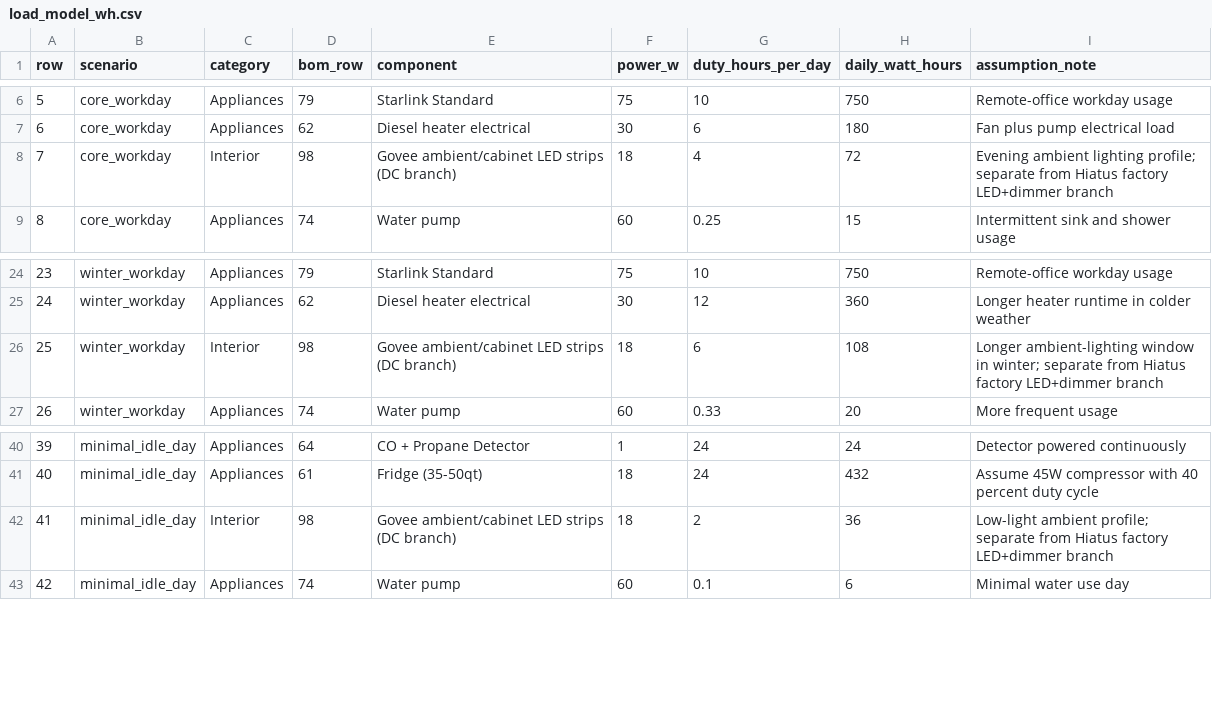
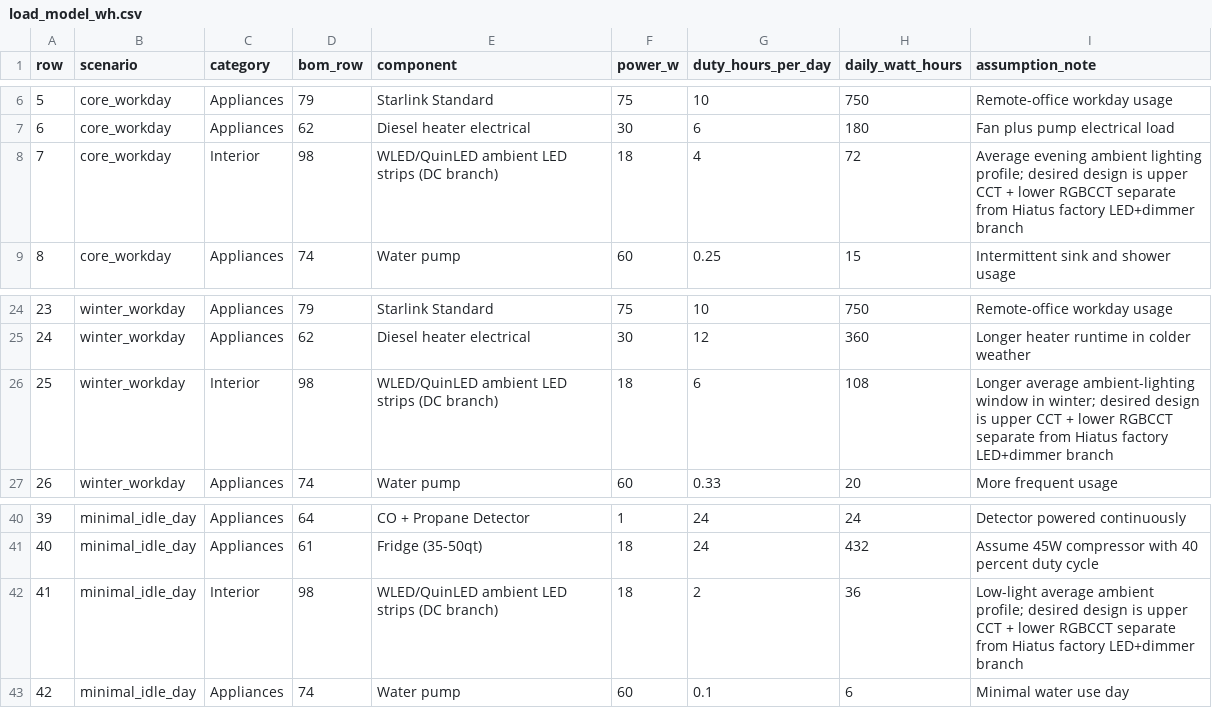
Before and after one commit to DataDaneDev/HiatusBuild, a CSV file: bom/load_model_wh.csv, drawn as a sheet; only a part is shown, gaps mark what is left out.

Commit message:
Document deferred WLED lighting design

```diff
--- a/bom/load_model_wh.csv
+++ b/bom/load_model_wh.csv
@@ -7,3 +7,3 @@ row,scenario,category,bom_row,component,power_w,duty_hours_per_day,daily_watt_ho
 6,core_workday,Appliances,62,Diesel heater electrical,30,6,180,Fan plus pump electrical load
-7,core_workday,Interior,98,Govee ambient/cabinet LED strips (DC branch),18,4,72,Evening ambient lighting profile; separate from Hiatus factory LED+dimmer branch
+7,core_workday,Interior,98,WLED/QuinLED ambient LED strips (DC branch),18,4,72,Average evening ambient lighting profile; desired design is upper CCT + lower RGBCCT separate from Hiatus factory LED+dimmer branch
 8,core_workday,Appliances,74,Water pump,60,0.25,15,Intermittent sink and shower usage
@@ -25,3 +25,3 @@ row,scenario,category,bom_row,component,power_w,duty_hours_per_day,daily_watt_ho
 24,winter_workday,Appliances,62,Diesel heater electrical,30,12,360,Longer heater runtime in colder weather
-25,winter_workday,Interior,98,Govee ambient/cabinet LED strips (DC branch),18,6,108,Longer ambient-lighting window in winter; separate from Hiatus factory LED+dimmer branch
+25,winter_workday,Interior,98,WLED/QuinLED ambient LED strips (DC branch),18,6,108,Longer average ambient-lighting window in winter; desired design is upper CCT + lower RGBCCT separate from Hiatus factory LED+dimmer branch
 26,winter_workday,Appliances,74,Water pump,60,0.33,20,More frequent usage
@@ -41,3 +41,3 @@ row,scenario,category,bom_row,component,power_w,duty_hours_per_day,daily_watt_ho
 40,minimal_idle_day,Appliances,61,Fridge (35-50qt),18,24,432,Assume 45W compressor with 40 percent duty cycle
-41,minimal_idle_day,Interior,98,Govee ambient/cabinet LED strips (DC branch),18,2,36,Low-light ambient profile; separate from Hiatus factory LED+dimmer branch
+41,minimal_idle_day,Interior,98,WLED/QuinLED ambient LED strips (DC branch),18,2,36,Low-light average ambient profile; desired design is upper CCT + lower RGBCCT separate from Hiatus factory LED+dimmer branch
 42,minimal_idle_day,Appliances,74,Water pump,60,0.1,6,Minimal water use day
```
Also changed, not shown: bom/bom_estimated_items.csv, 8 other files.
